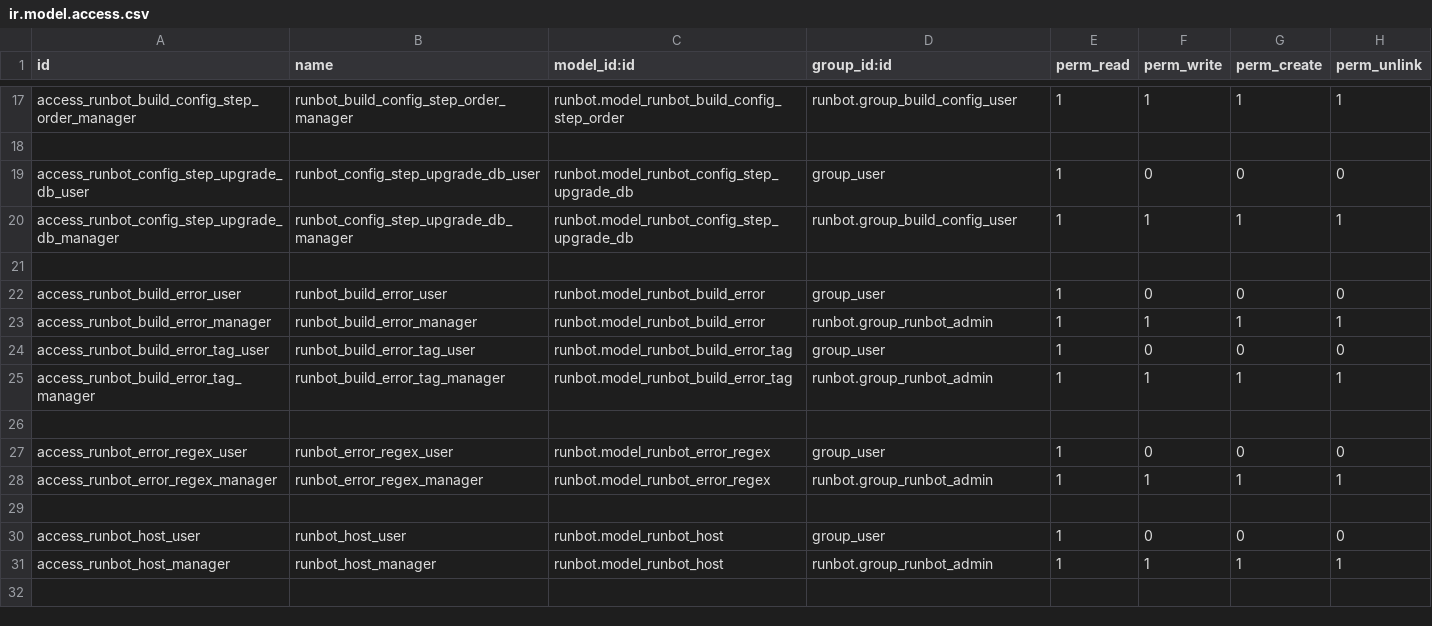
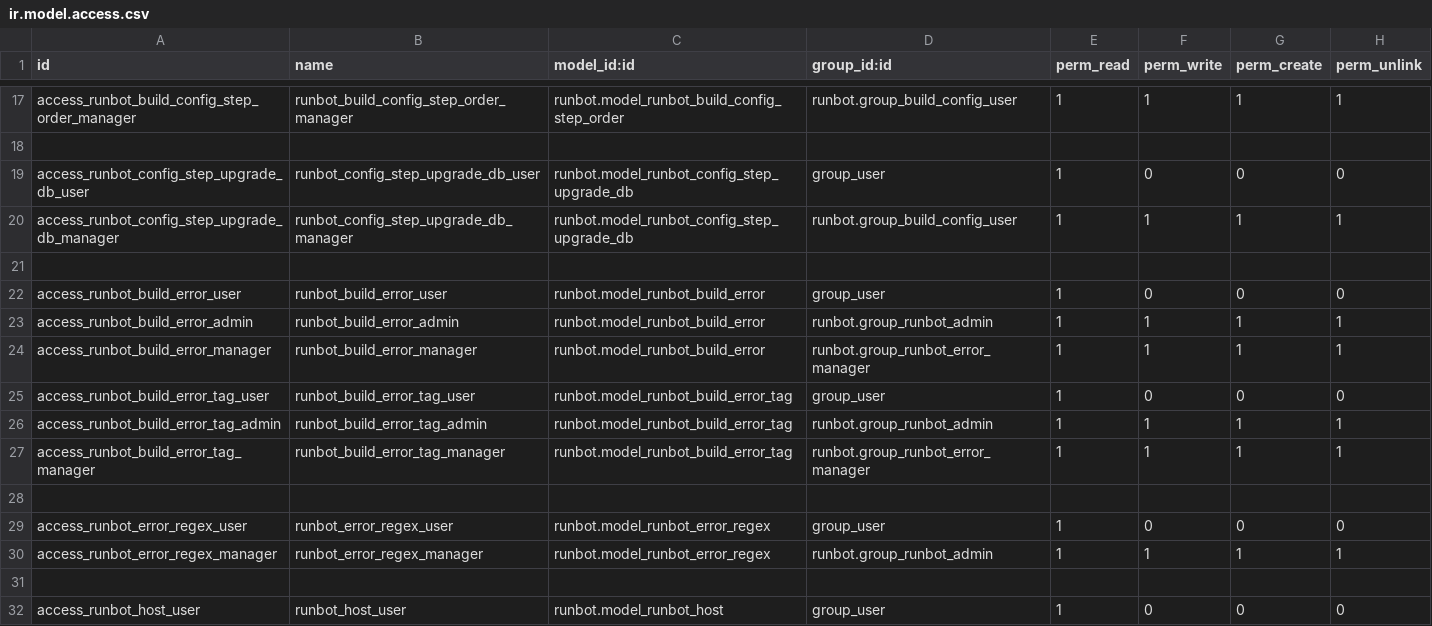
Before and after one commit to odoo/runbot, a CSV file: runbot/security/ir.model.access.csv, drawn as a sheet; only a part is shown, gaps mark what is left out; the shorter side is filled out with more unchanged rows.

Commit message:
[IMP] runbot: add an error manager group

```diff
--- a/runbot/security/ir.model.access.csv
+++ b/runbot/security/ir.model.access.csv
@@ -22,5 +22,7 @@ access_runbot_config_step_upgrade_db_manager,runbot_config_step_upgrade_db_manag
 access_runbot_build_error_user,runbot_build_error_user,runbot.model_runbot_build_error,group_user,1,0,0,0
-access_runbot_build_error_manager,runbot_build_error_manager,runbot.model_runbot_build_error,runbot.group_runbot_admin,1,1,1,1
+access_runbot_build_error_admin,runbot_build_error_admin,runbot.model_runbot_build_error,runbot.group_runbot_admin,1,1,1,1
+access_runbot_build_error_manager,runbot_build_error_manager,runbot.model_runbot_build_error,runbot.group_runbot_error_manager,1,1,1,1
 access_runbot_build_error_tag_user,runbot_build_error_tag_user,runbot.model_runbot_build_error_tag,group_user,1,0,0,0
-access_runbot_build_error_tag_manager,runbot_build_error_tag_manager,runbot.model_runbot_build_error_tag,runbot.group_runbot_admin,1,1,1,1
+access_runbot_build_error_tag_admin,runbot_build_error_tag_admin,runbot.model_runbot_build_error_tag,runbot.group_runbot_admin,1,1,1,1
+access_runbot_build_error_tag_manager,runbot_build_error_tag_manager,runbot.model_runbot_build_error_tag,runbot.group_runbot_error_manager,1,1,1,1
 
```
Also changed, not shown: 1 other file.
